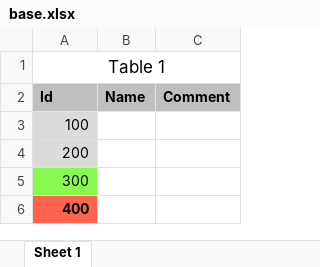
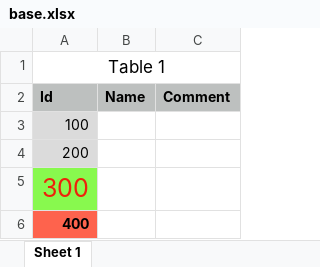
Before and after one commit to ajaynarang/sheet-sync, an Excel workbook: sheets/base.xlsx, sheet Sheet 1, drawn as a sheet; values as stored, in another font and other column widths than the file's, no borders; the diff names each change by its address in the sheet, - before the commit and + after, or states it on an @@ line.

```diff
--- a/sheets/base.xlsx (sheet Sheet 1)
+++ b/sheets/base.xlsx (sheet Sheet 1)
-A5 text colour: black
+A5 text colour: #ED220B, text size: larger
```
Also changed, not shown: sheets/output.xlsx, 5 other files.
